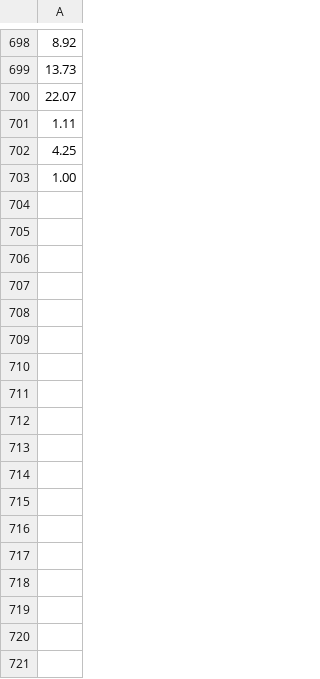
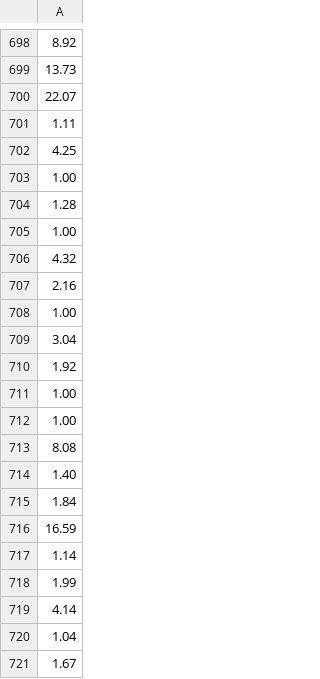
Before and after one commit to devaprasanth-456/telebotwinning1, a CSV file: value.csv, drawn as a sheet; only a part is shown, gaps mark what is left out.

```diff
--- a/value.csv
+++ b/value.csv
@@ -703 +703,19 @@
 1.00
+1.28
+1.00
+4.32
+2.16
+1.00
+3.04
+1.92
+1.00
+1.00
+8.08
+1.40
+1.84
+16.59
+1.14
+1.99
+4.14
+1.04
+1.67
```
Also changed, not shown: 13 other files.
